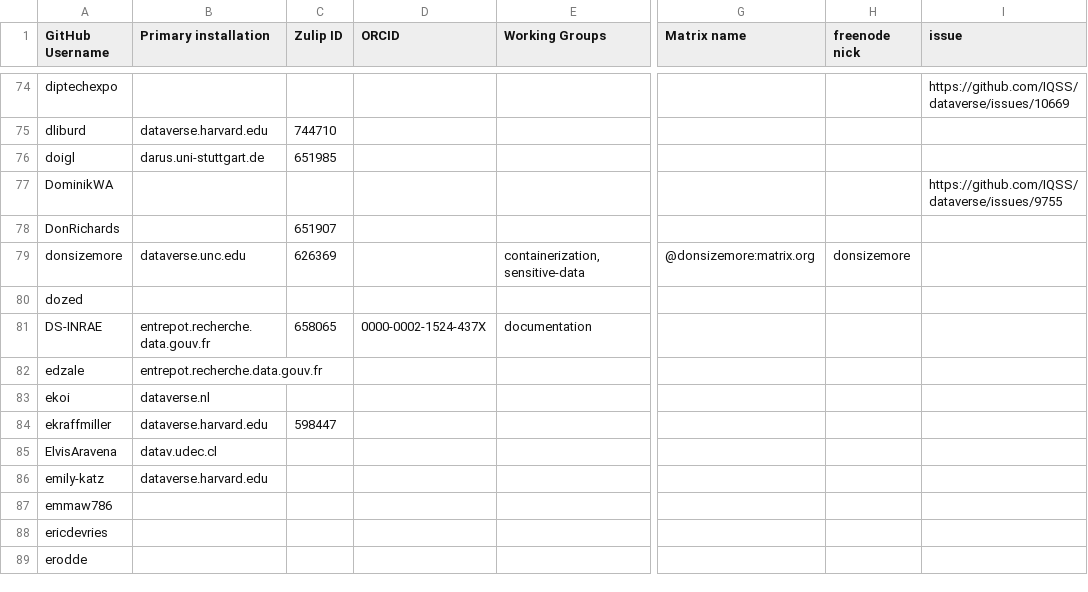
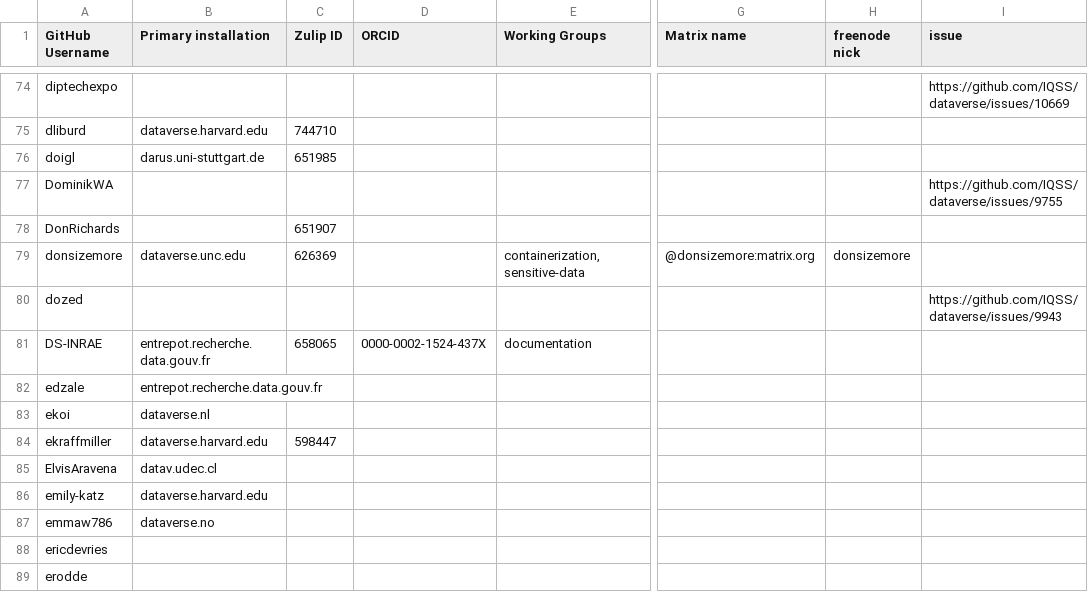
Before and after one commit to gdcc/people.dataverse.org, a TSV file: data/community-members.tsv, drawn as a sheet; only a part is shown, gaps mark what is left out; the diff names each change by its address in the sheet, - before the commit and + after, or states it on an @@ line.

Commit message:
dataverse.no

```diff
--- a/data/community-members.tsv
+++ b/data/community-members.tsv
-I80 (issue): (empty)
+I80 (issue): https://github.com/IQSS/dataverse/issues/9943
-B87 (Primary installation): (empty)
+B87 (Primary installation): dataverse.no
```
Also changed, not shown: 1 other file.
